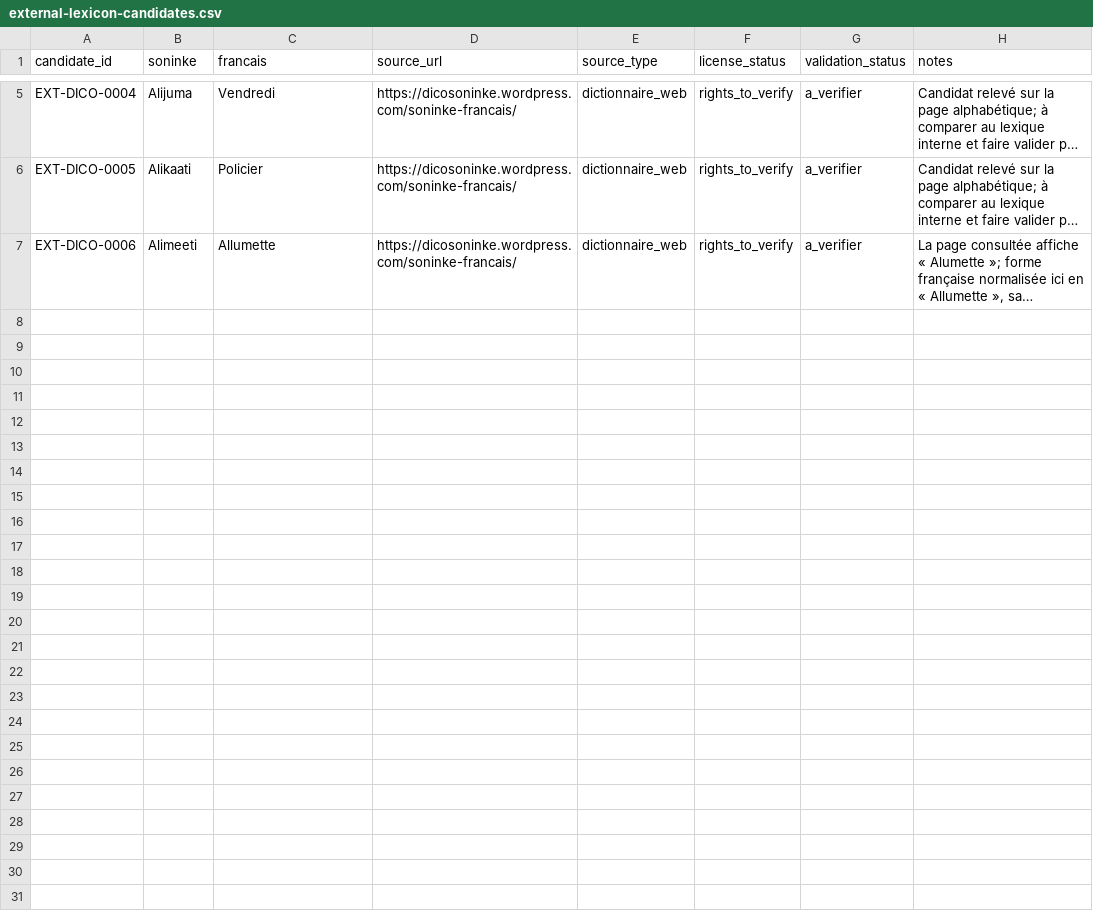
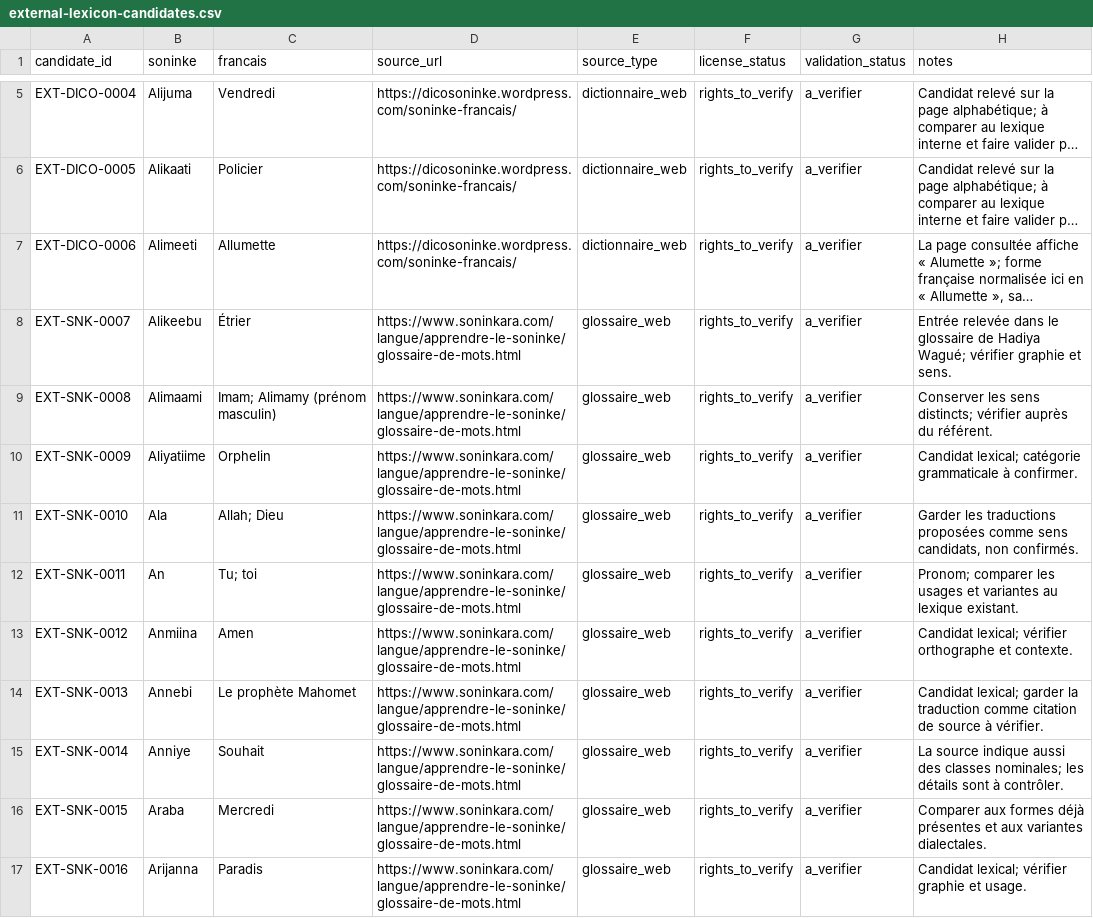
Before and after one commit to aydiarra-star/soninkeGPT, a CSV file: data/candidates/external-lexicon-candidates.csv, drawn as a sheet; only a part is shown, gaps mark what is left out; long unchanged cells end in …; the diff names each change by its address in the sheet, - before the commit and + after, or states it on an @@ line.

Commit message:
Enrichir les candidats lexicaux depuis un glossaire public

```diff
--- a/data/candidates/external-lexicon-candidates.csv
+++ b/data/candidates/external-lexicon-candidates.csv
+row 8: EXT-SNK-0007 | Alikeebu | Étrier | https://www.soninkara.com/langue/apprendre-le-soninke/glossaire-de-mots.html | glossaire_web | rights_to_verify | a_verifier | Entrée relevée dans le glossaire de Hadiya Wagué; vérifier graphie et sens.
+row 9: EXT-SNK-0008 | Alimaami | Imam; Alimamy (prénom masculin) | https://www.soninkara.com/langue/apprendre-le-soninke/glossaire-de-mots.html | glossaire_web | rights_to_verify | a_verifier | Conserver les sens distincts; vérifier auprès du référent.
+row 10: EXT-SNK-0009 | Aliyatiime | Orphelin | https://www.soninkara.com/langue/apprendre-le-soninke/glossaire-de-mots.html | glossaire_web | rights_to_verify | a_verifier | Candidat lexical; catégorie grammaticale à confirmer.
+row 11: EXT-SNK-0010 | Ala | Allah; Dieu | https://www.soninkara.com/langue/apprendre-le-soninke/glossaire-de-mots.html | glossaire_web | rights_to_verify | a_verifier | Garder les traductions proposées comme sens candidats, non confirmés.
+row 12: EXT-SNK-0011 | An | Tu; toi | https://www.soninkara.com/langue/apprendre-le-soninke/glossaire-de-mots.html | glossaire_web | rights_to_verify | a_verifier | Pronom; comparer les usages et variantes au lexique existant.
+row 13: EXT-SNK-0012 | Anmiina | Amen | https://www.soninkara.com/langue/apprendre-le-soninke/glossaire-de-mots.html | glossaire_web | rights_to_verify | a_verifier | Candidat lexical; vérifier orthographe et contexte.
+row 14: EXT-SNK-0013 | Annebi | Le prophète Mahomet | https://www.soninkara.com/langue/apprendre-le-soninke/glossaire-de-mots.html | glossaire_web | rights_to_verify | a_verifier | Candidat lexical; garder la traduction comme citation de source à vérifier.
+row 15: EXT-SNK-0014 | Anniye | Souhait | https://www.soninkara.com/langue/apprendre-le-soninke/glossaire-de-mots.html | glossaire_web | rights_to_verify | a_verifier | La source indique aussi des classes nominales; les détails sont à contrôler.
+row 16: EXT-SNK-0015 | Araba | Mercredi | https://www.soninkara.com/langue/apprendre-le-soninke/glossaire-de-mots.html | glossaire_web | rights_to_verify | a_verifier | Comparer aux formes déjà présentes et aux variantes dialectales.
+row 17: EXT-SNK-0016 | Arijanna | Paradis | https://www.soninkara.com/langue/apprendre-le-soninke/glossaire-de-mots.html | glossaire_web | rights_to_verify | a_verifier | Candidat lexical; vérifier graphie et usage.
```
